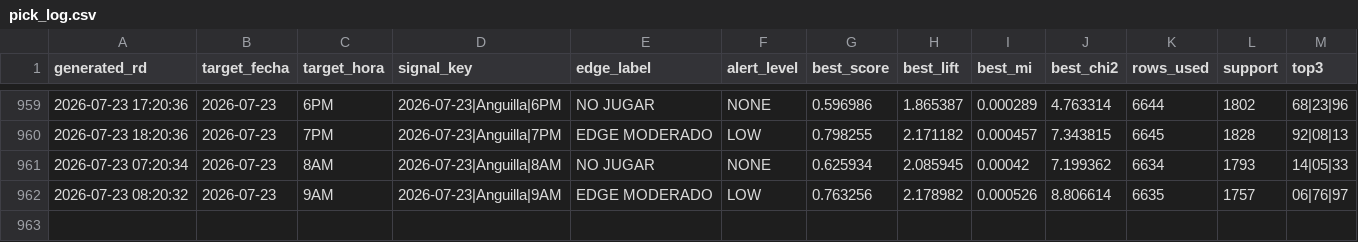
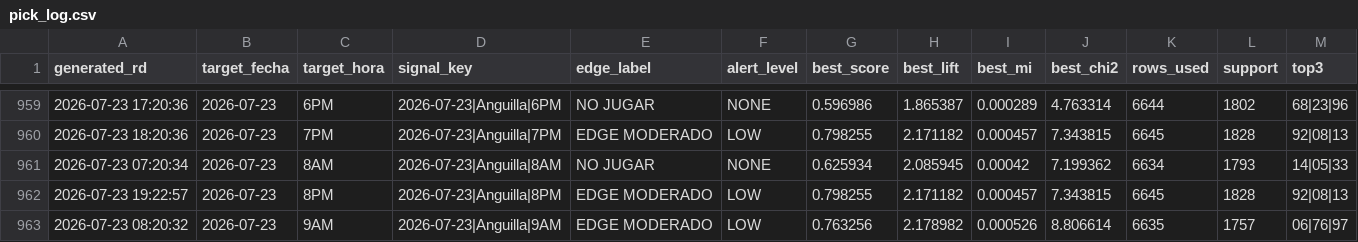
Before and after one commit to carbosota1/ANGUILA-HR, a CSV file: data/pick_log.csv, drawn as a sheet; only a part is shown, gaps mark what is left out; rows hold the shown columns only; the diff names each change by its address in the sheet, - before the commit and + after, or states it on an @@ line.

```diff
--- a/data/pick_log.csv
+++ b/data/pick_log.csv
+row 962: 2026-07-23 19:22:57 | 2026-07-23 | 8PM | 2026-07-23|Anguilla|8PM | EDGE MODERADO | LOW | 0.798255 | 2.171182 | 0.000457 | 7.343815 | 6645 | 1828 | 92|08|13
```
Also changed, not shown: 3 other files.
